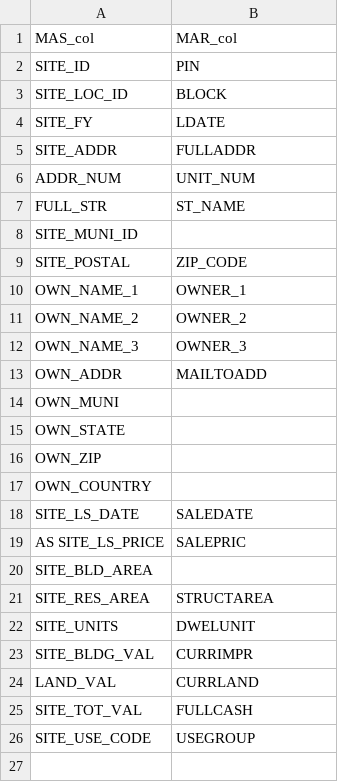
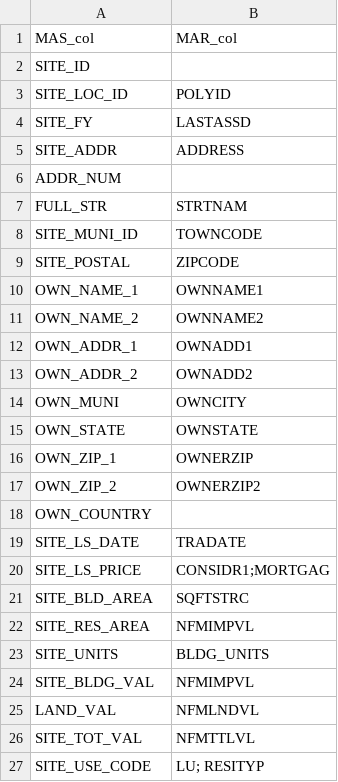
Before and after one commit to mit-spatial-action/who-owns-mass-processing, a CSV file: data/col_crosswalk.csv, drawn as a sheet.

```diff
--- a/data/col_crosswalk.csv
+++ b/data/col_crosswalk.csv
@@ -1,26 +1,27 @@
 MAS_col,MAR_col
-SITE_ID,PIN
-SITE_LOC_ID,BLOCK
-SITE_FY,LDATE
-SITE_ADDR,FULLADDR
-ADDR_NUM,UNIT_NUM
-FULL_STR,ST_NAME
-SITE_MUNI_ID,
-SITE_POSTAL,ZIP_CODE
-OWN_NAME_1,OWNER_1
-OWN_NAME_2,OWNER_2
-OWN_NAME_3,OWNER_3
-OWN_ADDR,MAILTOADD
-OWN_MUNI,
-OWN_STATE,
-OWN_ZIP,
+SITE_ID,
+SITE_LOC_ID,POLYID
+SITE_FY,LASTASSD
+SITE_ADDR,ADDRESS
+ADDR_NUM,
+FULL_STR,STRTNAM
+SITE_MUNI_ID,TOWNCODE
+SITE_POSTAL,ZIPCODE
+OWN_NAME_1,OWNNAME1
+OWN_NAME_2,OWNNAME2
+OWN_ADDR_1,OWNADD1
+OWN_ADDR_2,OWNADD2
+OWN_MUNI,OWNCITY
+OWN_STATE,OWNSTATE
+OWN_ZIP_1,OWNERZIP
+OWN_ZIP_2,OWNERZIP2
 OWN_COUNTRY,
-SITE_LS_DATE,SALEDATE
-AS SITE_LS_PRICE,SALEPRIC
-SITE_BLD_AREA,
-SITE_RES_AREA,STRUCTAREA
-SITE_UNITS,DWELUNIT
-SITE_BLDG_VAL,CURRIMPR
-LAND_VAL,CURRLAND
-SITE_TOT_VAL,FULLCASH
-SITE_USE_CODE,USEGROUP
+SITE_LS_DATE,TRADATE
+SITE_LS_PRICE,CONSIDR1;MORTGAG
+SITE_BLD_AREA,SQFTSTRC
+SITE_RES_AREA,NFMIMPVL
+SITE_UNITS,BLDG_UNITS
+SITE_BLDG_VAL,NFMIMPVL
+LAND_VAL,NFMLNDVL
+SITE_TOT_VAL,NFMTTLVL
+SITE_USE_CODE,LU; RESITYP
```
Also changed, not shown: 6 other files.
